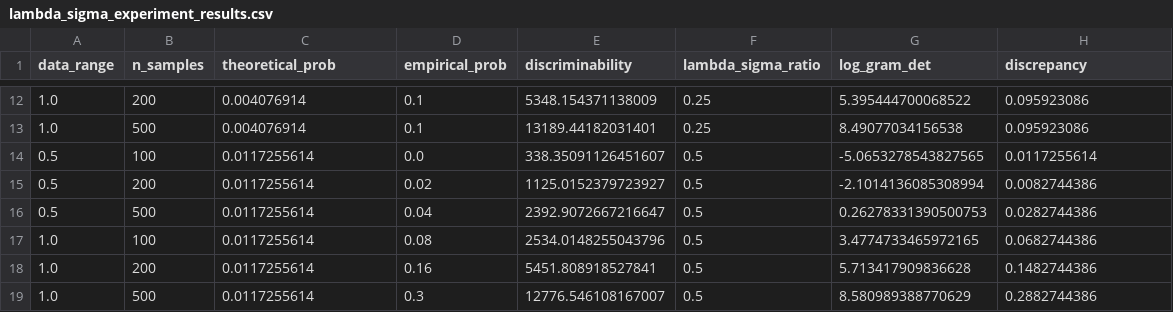
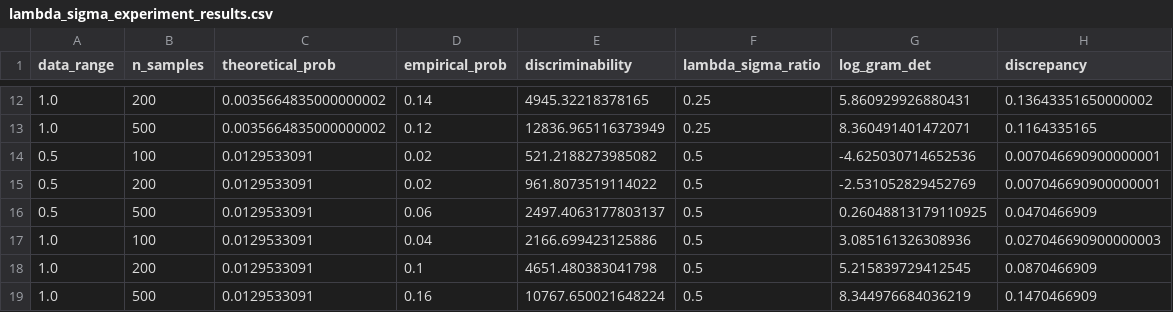
Before and after one commit to VilhelmC/SINDyMarkov, a CSV file: results/lambda_sigma_experiment_results.csv, drawn as a sheet; only a part is shown, gaps mark what is left out; the diff covers the shown part only.

```diff
--- a/results/lambda_sigma_experiment_results.csv
+++ b/results/lambda_sigma_experiment_results.csv
@@ -12,8 +12,8 @@ data_range,n_samples,theoretical_prob,empirical_prob,discriminability,lambda_sig
-1.0,200,0.004076914,0.1,5348.154371138009,0.25,5.395444700068522,0.095923086
-1.0,500,0.004076914,0.1,13189.44182031401,0.25,8.49077034156538,0.095923086
-0.5,100,0.0117255614,0.0,338.35091126451607,0.5,-5.0653278543827565,0.0117255614
-0.5,200,0.0117255614,0.02,1125.0152379723927,0.5,-2.1014136085308994,0.0082744386
-0.5,500,0.0117255614,0.04,2392.9072667216647,0.5,0.26278331390500753,0.0282744386
-1.0,100,0.0117255614,0.08,2534.0148255043796,0.5,3.4774733465972165,0.0682744386
-1.0,200,0.0117255614,0.16,5451.808918527841,0.5,5.713417909836628,0.1482744386
-1.0,500,0.0117255614,0.3,12776.546108167007,0.5,8.580989388770629,0.2882744386
+1.0,200,0.0035664835000000002,0.14,4945.32218378165,0.25,5.860929926880431,0.13643351650000002
+1.0,500,0.0035664835000000002,0.12,12836.965116373949,0.25,8.360491401472071,0.1164335165
+0.5,100,0.0129533091,0.02,521.2188273985082,0.5,-4.625030714652536,0.007046690900000001
+0.5,200,0.0129533091,0.02,961.8073519114022,0.5,-2.531052829452769,0.007046690900000001
+0.5,500,0.0129533091,0.06,2497.4063177803137,0.5,0.26048813179110925,0.0470466909
+1.0,100,0.0129533091,0.04,2166.699423125886,0.5,3.085161326308936,0.027046690900000003
+1.0,200,0.0129533091,0.1,4651.480383041798,0.5,5.215839729412545,0.0870466909
+1.0,500,0.0129533091,0.16,10767.650021648224,0.5,8.344976684036219,0.1470466909
```
Also changed, not shown: 102 edited cells elsewhere in this file, results/multiterm_experiment_results.csv, results/simple_example_results.csv, 53 other files.
